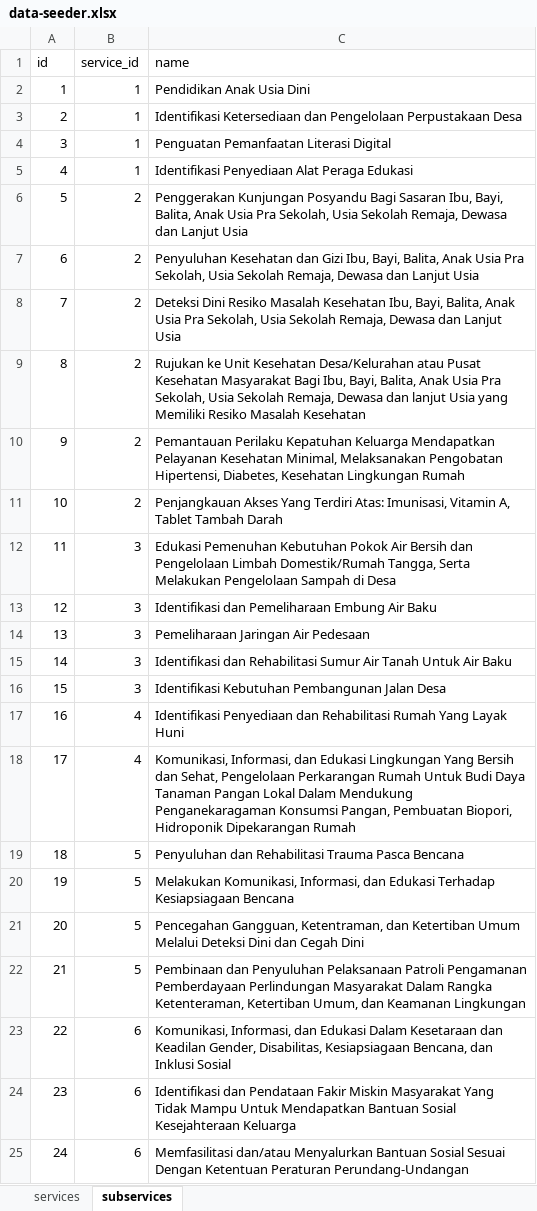
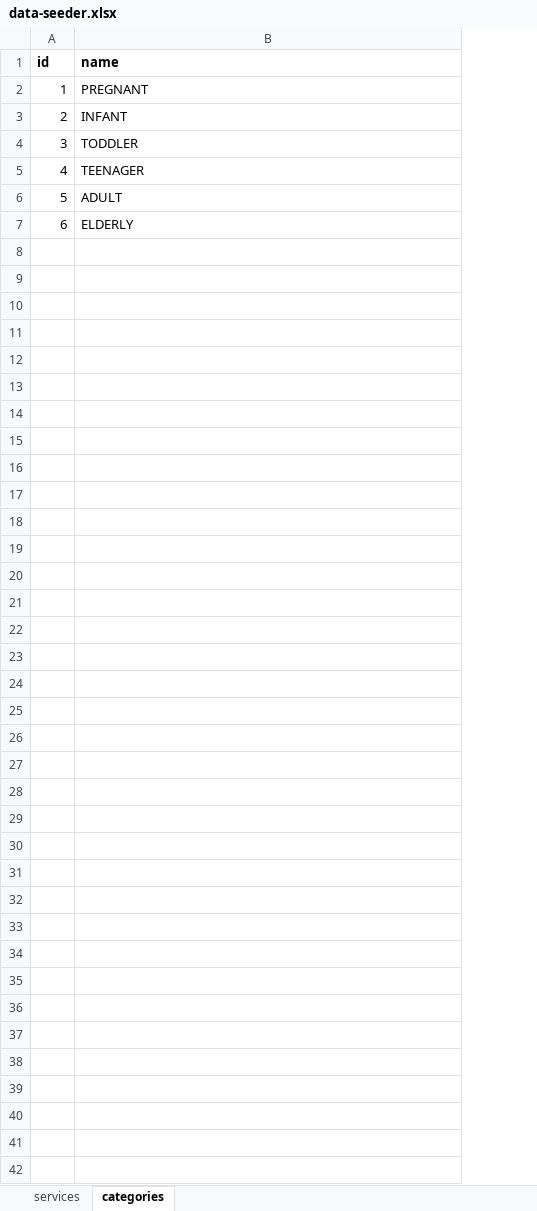
Before and after one commit to siruhay/mod-posyandu, an Excel workbook: database/masters/data-seeder.xlsx, sheet categories, drawn as a sheet; values as stored, in another font and other column widths than the file's, no borders; removed rows and columns are numbered as before the commit, all else as after; the diff names each change by its address in the sheet, - before the commit and + after, or states it on an @@ line.

```diff
--- a/database/masters/data-seeder.xlsx (sheet categories)
+++ b/database/masters/data-seeder.xlsx (sheet categories)
-sheet tab: subservices
+sheet tab: categories
-column B (service_id), rows 2-7: 1 | 1 | 1 | 1 | 2 | 2
-A1 bold: off
+A1 bold: on
-B1 bold: off
+B1 bold: on
-B2 (name): Pendidikan Anak Usia Dini
+B2 (name): PREGNANT
-B3 (name): Identifikasi Ketersediaan dan Pengelolaan Perpustakaan Desa
+B3 (name): INFANT
-B4 (name): Penguatan Pemanfaatan Literasi Digital
+B4 (name): TODDLER
-B5 (name): Identifikasi Penyediaan Alat Peraga Edukasi
+B5 (name): TEENAGER
-B6 (name): Penggerakan Kunjungan Posyandu Bagi Sasaran Ibu, Bayi, Balita, Anak Usia Pra Sekolah, Usia Sekolah Remaja, Dewasa dan Lanjut Usia
+B6 (name): ADULT
-B7 (name): Penyuluhan Kesehatan dan Gizi Ibu, Bayi, Balita, Anak Usia Pra Sekolah, Usia Sekolah Remaja, Dewasa dan Lanjut Usia
+B7 (name): ELDERLY
-row 8: 7 | 2 | Deteksi Dini Resiko Masalah Kesehatan Ibu, Bayi, Balita, Anak Usia Pra Sekolah, Usia Sekolah Remaja, Dewasa dan Lanjut Usia
-row 9: 8 | 2 | Rujukan ke Unit Kesehatan Desa/Kelurahan atau Pusat Kesehatan Masyarakat Bagi Ibu, Bayi, Balita, Anak Usia Pra Sekolah, Usia Sekolah Remaja, Dewasa dan lanjut Usia yang Memiliki Resiko Masalah Kesehatan
-row 10: 9 | 2 | Pemantauan Perilaku Kepatuhan Keluarga Mendapatkan Pelayanan Kesehatan Minimal, Melaksanakan Pengobatan Hipertensi, Diabetes, Kesehatan Lingkungan Rumah
-row 11: 10 | 2 | Penjangkauan Akses Yang Terdiri Atas: Imunisasi, Vitamin A, Tablet Tambah Darah
-row 12: 11 | 3 | Edukasi Pemenuhan Kebutuhan Pokok Air Bersih dan Pengelolaan Limbah Domestik/Rumah Tangga, Serta Melakukan Pengelolaan Sampah di Desa
-row 13: 12 | 3 | Identifikasi dan Pemeliharaan Embung Air Baku
-row 14: 13 | 3 | Pemeliharaan Jaringan Air Pedesaan
-row 15: 14 | 3 | Identifikasi dan Rehabilitasi Sumur Air Tanah Untuk Air Baku
-row 16: 15 | 3 | Identifikasi Kebutuhan Pembangunan Jalan Desa
-row 17: 16 | 4 | Identifikasi Penyediaan dan Rehabilitasi Rumah Yang Layak Huni
-row 18: 17 | 4 | Komunikasi, Informasi, dan Edukasi Lingkungan Yang Bersih dan Sehat, Pengelolaan Perkarangan Rumah Untuk Budi Daya Tanaman Pangan Lokal Dalam Mendukung Penganekaragaman Konsumsi Pangan, Pembuatan Biopori, Hidroponik Dipekarangan Rumah
-row 19: 18 | 5 | Penyuluhan dan Rehabilitasi Trauma Pasca Bencana
-row 20: 19 | 5 | Melakukan Komunikasi, Informasi, dan Edukasi Terhadap Kesiapsiagaan Bencana
-row 21: 20 | 5 | Pencegahan Gangguan, Ketentraman, dan Ketertiban Umum Melalui Deteksi Dini dan Cegah Dini
-row 22: 21 | 5 | Pembinaan dan Penyuluhan Pelaksanaan Patroli Pengamanan Pemberdayaan Perlindungan Masyarakat Dalam Rangka Ketenteraman, Ketertiban Umum, dan Keamanan Lingkungan
-row 23: 22 | 6 | Komunikasi, Informasi, dan Edukasi Dalam Kesetaraan dan Keadilan Gender, Disabilitas, Kesiapsiagaan Bencana, dan Inklusi Sosial
-row 24: 23 | 6 | Identifikasi dan Pendataan Fakir Miskin Masyarakat Yang Tidak Mampu Untuk Mendapatkan Bantuan Sosial Kesejahteraan Keluarga
-row 25: 24 | 6 | Memfasilitasi dan/atau Menyalurkan Bantuan Sosial Sesuai Dengan Ketentuan Peraturan Perundang-Undangan
```
Also changed, not shown: sheet services, database/masters/base-seeder.xlsx, 42 other files.
